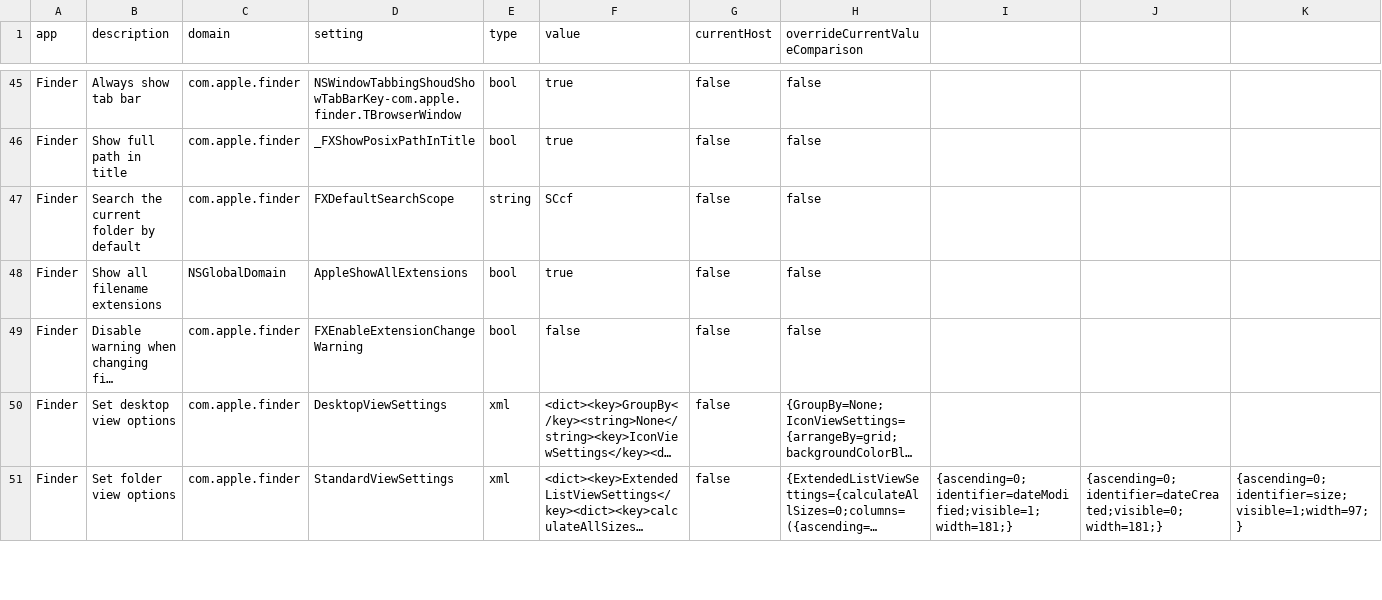
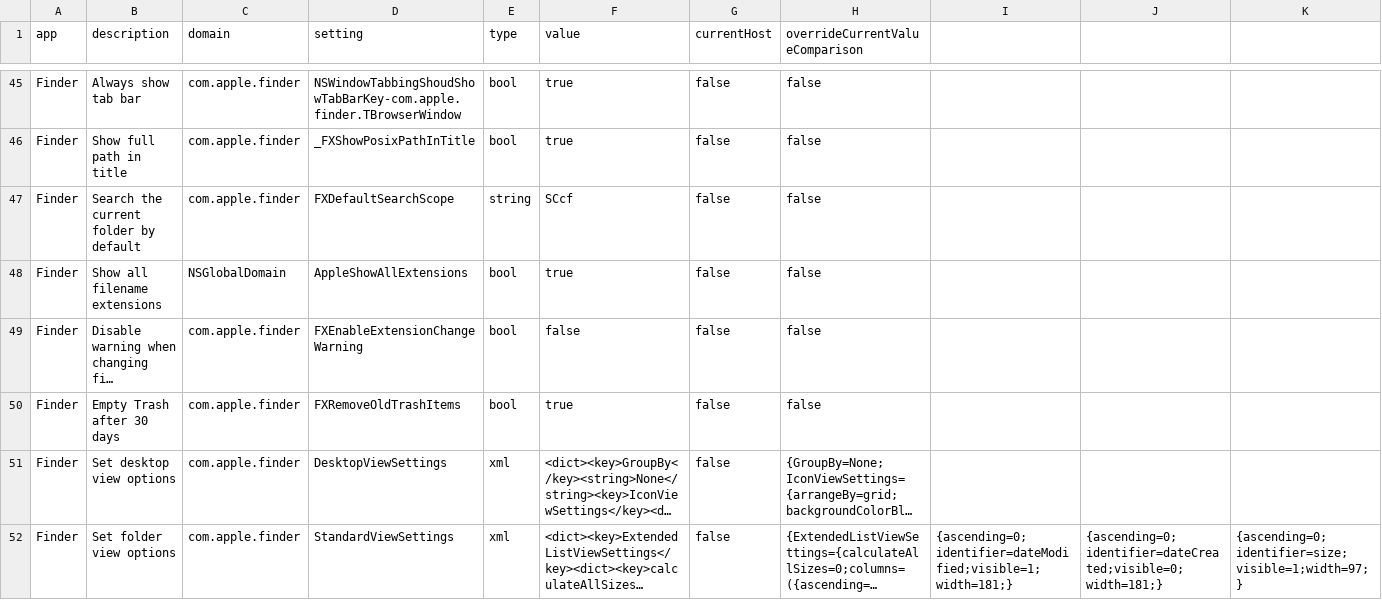
Before and after one commit to Nef10/dotfiles, a CSV file: settings/macOS.csv, drawn as a sheet; only a part is shown, gaps mark what is left out; long unchanged cells end in …; rows hold the shown columns only; the diff names each change by its address in the sheet, - before the commit and + after, or states it on an @@ line.

Commit message:
empty trash after 30 days

```diff
--- a/settings/macOS.csv
+++ b/settings/macOS.csv
+row 50: Finder | Empty Trash after 30 days | com.apple.finder | FXRemoveOldTrashItems | bool | true | false | false
```
